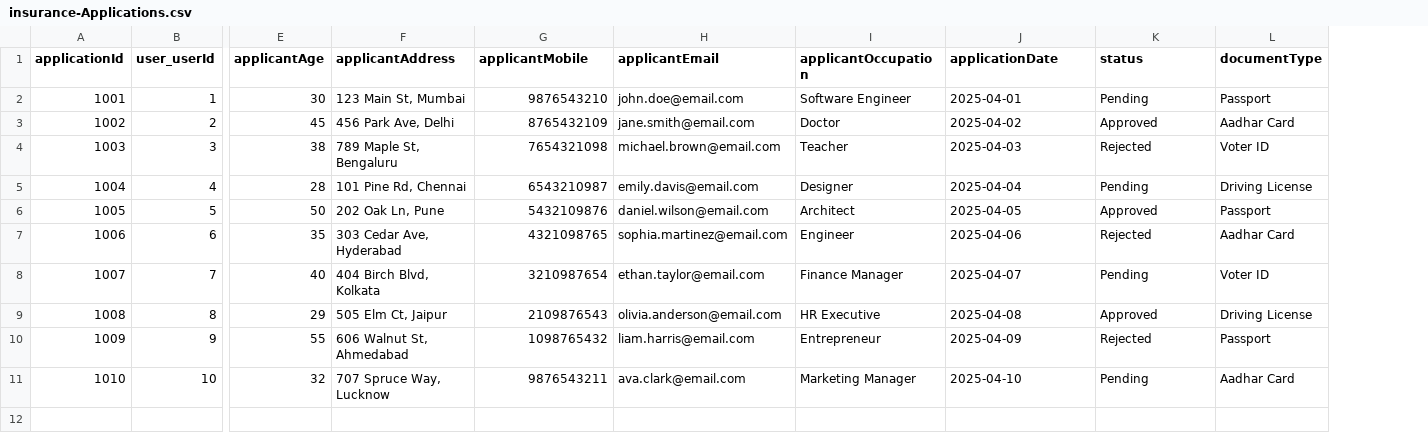
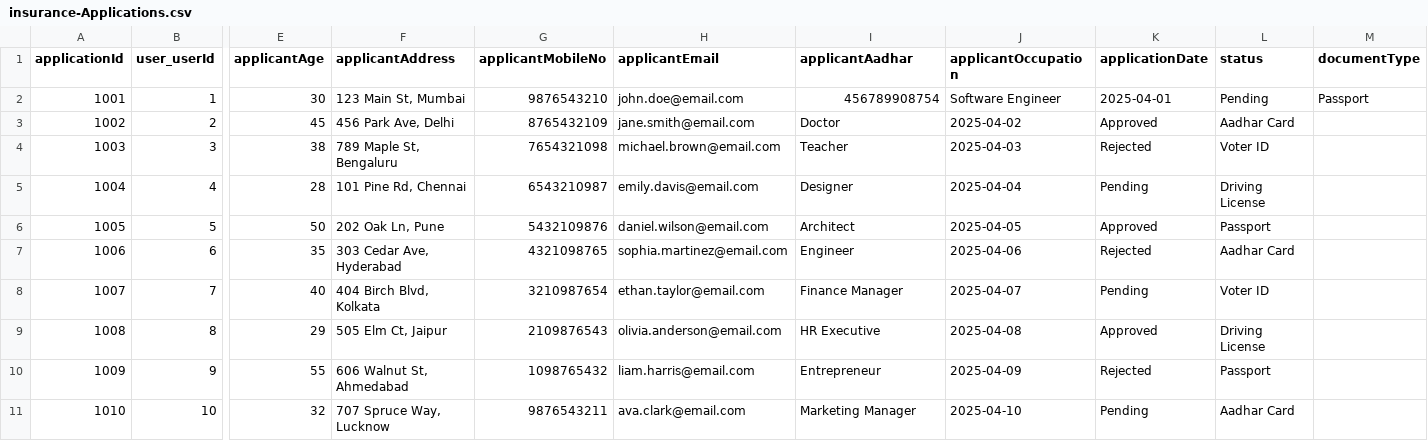
Before and after one commit to Sankeerth-g7/life-insurance, a CSV file: db/data/insurance-Applications.csv, drawn as a sheet; only a part is shown, gaps mark what is left out; addresses are those after the commit; the diff names each change by its address in the sheet, - before the commit and + after, or states it on an @@ line.

```diff
--- a/db/data/insurance-Applications.csv
+++ b/db/data/insurance-Applications.csv
+column L (status), rows 2-11: Pending | Aadhar Card | Voter ID | Driving License | Passport | Aadhar Card | Voter ID | Driving License | Passport | Aadhar Card
-G1: applicantMobile
+G1: applicantMobileNo
-I1: applicantOccupation
+I1: applicantAadhar
-J1: applicationDate
+J1: applicantOccupation
-K1: status
+K1: applicationDate
-I2 (applicantAadhar): Software Engineer
+I2 (applicantAadhar): 456789908754
-J2 (applicantOccupation): 2025-04-01
+J2 (applicantOccupation): Software Engineer
-K2 (applicationDate): Pending
+K2 (applicationDate): 2025-04-01
-M3 (documentType): Aadhar Card
+M3 (documentType): (empty)
-M4 (documentType): Voter ID
+M4 (documentType): (empty)
-M5 (documentType): Driving License
+M5 (documentType): (empty)
-M6 (documentType): Passport
+M6 (documentType): (empty)
-M7 (documentType): Aadhar Card
+M7 (documentType): (empty)
-M8 (documentType): Voter ID
+M8 (documentType): (empty)
-M9 (documentType): Driving License
+M9 (documentType): (empty)
-M10 (documentType): Passport
+M10 (documentType): (empty)
-M11 (documentType): Aadhar Card
+M11 (documentType): (empty)
```
Also changed, not shown: 5 other files.
